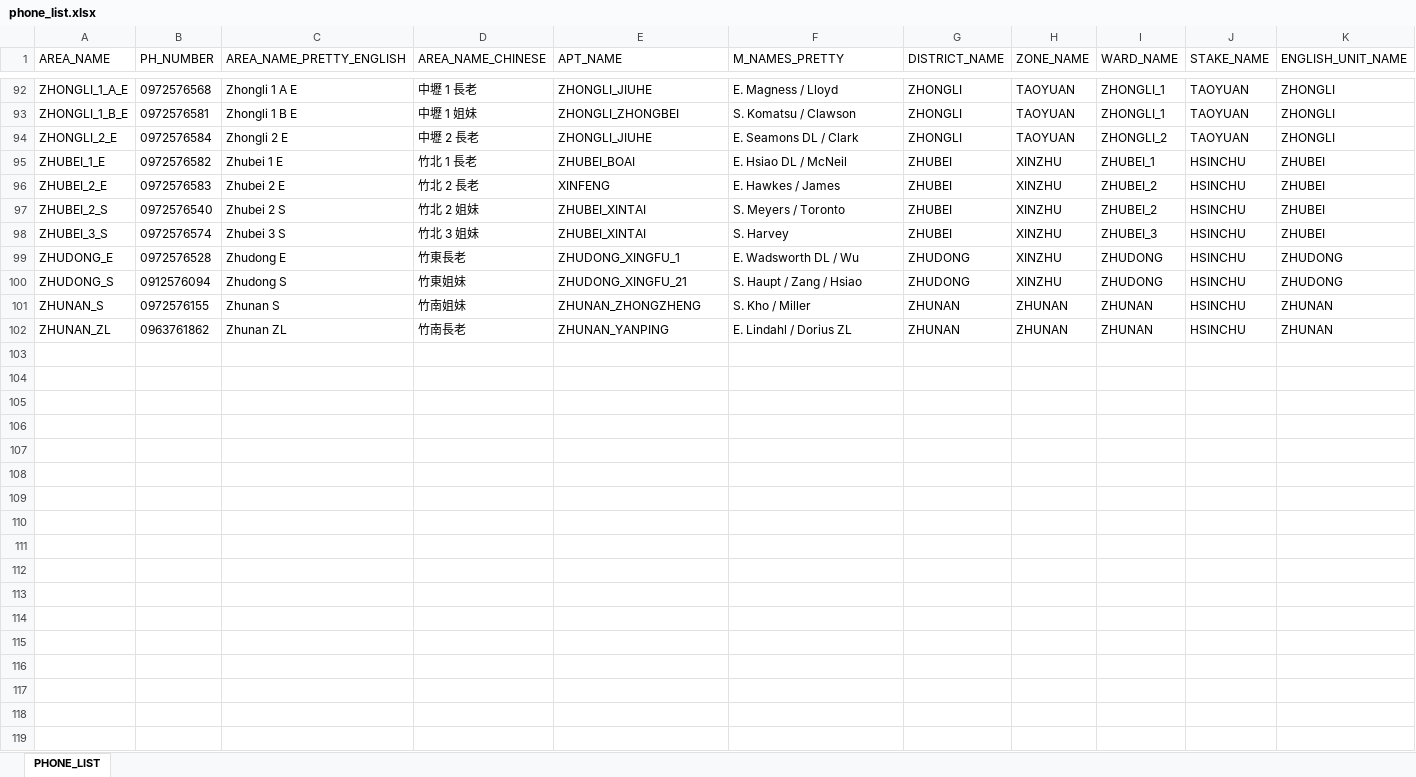
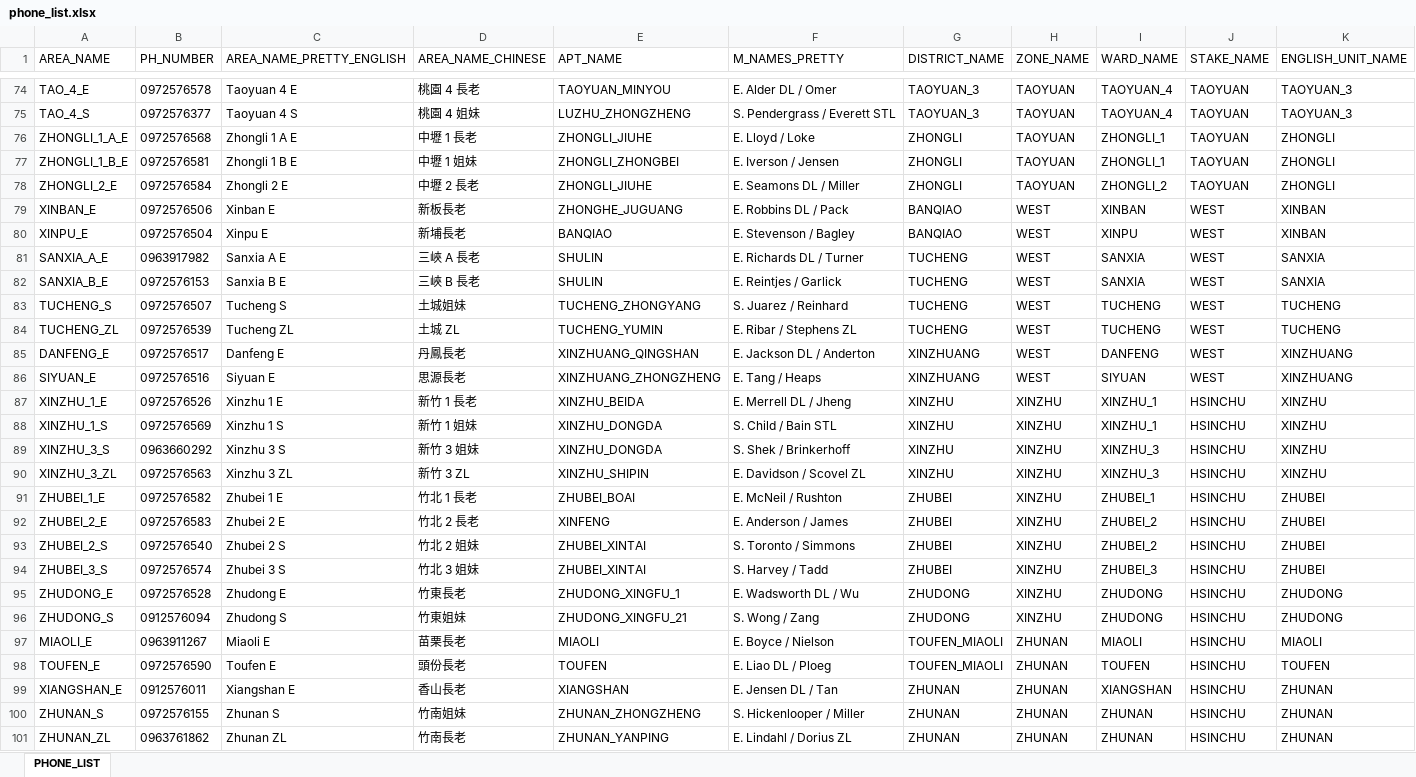
Before and after one commit to taiwantaipeimission/ARPS, an Excel workbook: config/phone_list.xlsx, sheet PHONE_LIST, drawn as a sheet; only a part is shown, gaps mark what is left out; values as stored, in another font and other column widths than the file's, no borders; conditional formats not drawn; addresses are those after the commit; rows hold the shown columns only; the diff covers the shown part only; the diff names each change by its address in the sheet, - before the commit and + after, or states it on an @@ line.

Commit message:
Basic structure for English registration messages

```diff
--- a/config/phone_list.xlsx (sheet PHONE_LIST)
+++ b/config/phone_list.xlsx (sheet PHONE_LIST)
@@ row 61 moved to row 74: TAO_4_E @@
+row 75: TAO_4_S | 0972576377 | Taoyuan 4 S | 桃園 4 姐妹 | LUZHU_ZHONGZHENG | S. Pendergrass / Everett STL | TAOYUAN_3 | TAOYUAN | TAOYUAN_4 | TAOYUAN | TAOYUAN_3
-F76 (M_NAMES_PRETTY): E. Magness / Lloyd
+F76 (M_NAMES_PRETTY): E. Lloyd / Loke
-F77 (M_NAMES_PRETTY): S. Komatsu / Clawson
+F77 (M_NAMES_PRETTY): E. Iverson / Jensen
-F78 (M_NAMES_PRETTY): E. Seamons DL / Clark
+F78 (M_NAMES_PRETTY): E. Seamons DL / Miller
+row 79: XINBAN_E | 0972576506 | Xinban E | 新板長老 | ZHONGHE_JUGUANG | E. Robbins DL / Pack | BANQIAO | WEST | XINBAN | WEST | XINBAN
@@ row 76 moved to row 80: XINPU_E @@
+row 81: SANXIA_A_E | 0963917982 | Sanxia A E | 三峽 A 長老 | SHULIN | E. Richards DL / Turner | TUCHENG | WEST | SANXIA | WEST | SANXIA
+row 82: SANXIA_B_E | 0972576153 | Sanxia B E | 三峽 B 長老 | SHULIN | E. Reintjes / Garlick | TUCHENG | WEST | SANXIA | WEST | SANXIA
+row 83: TUCHENG_S | 0972576507 | Tucheng S | 土城姐妹 | TUCHENG_ZHONGYANG | S. Juarez / Reinhard | TUCHENG | WEST | TUCHENG | WEST | TUCHENG
@@ row 68 moved to row 84: TUCHENG_ZL @@
+row 85: DANFENG_E | 0972576517 | Danfeng E | 丹鳳長老 | XINZHUANG_QINGSHAN | E. Jackson DL / Anderton | XINZHUANG | WEST | DANFENG | WEST | XINZHUANG
@@ row 47 moved to row 86: SIYUAN_E @@
+row 87: XINZHU_1_E | 0972576526 | Xinzhu 1 E | 新竹 1 長老 | XINZHU_BEIDA | E. Merrell DL / Jheng | XINZHU | XINZHU | XINZHU_1 | HSINCHU | XINZHU
+row 88: XINZHU_1_S | 0972576569 | Xinzhu 1 S | 新竹 1 姐妹 | XINZHU_DONGDA | S. Child / Bain STL | XINZHU | XINZHU | XINZHU_1 | HSINCHU | XINZHU
+row 89: XINZHU_3_S | 0963660292 | Xinzhu 3 S | 新竹 3 姐妹 | XINZHU_DONGDA | S. Shek / Brinkerhoff | XINZHU | XINZHU | XINZHU_3 | HSINCHU | XINZHU
@@ row 80 moved to row 90: XINZHU_3_ZL @@
-F91 (M_NAMES_PRETTY): E. Hsiao DL / McNeil
+F91 (M_NAMES_PRETTY): E. McNeil / Rushton
-F92 (M_NAMES_PRETTY): E. Hawkes / James
+F92 (M_NAMES_PRETTY): E. Anderson / James
-F93 (M_NAMES_PRETTY): S. Meyers / Toronto
+F93 (M_NAMES_PRETTY): S. Toronto / Simmons
-F94 (M_NAMES_PRETTY): S. Harvey
+F94 (M_NAMES_PRETTY): S. Harvey / Tadd
-F96 (M_NAMES_PRETTY): S. Haupt / Zang / Hsiao
+F96 (M_NAMES_PRETTY): S. Wong / Zang
+row 97: MIAOLI_E | 0963911267 | Miaoli E | 苗栗長老 | MIAOLI | E. Boyce / Nielson | TOUFEN_MIAOLI | ZHUNAN | MIAOLI | HSINCHU | MIAOLI
+row 98: TOUFEN_E | 0972576590 | Toufen E | 頭份長老 | TOUFEN | E. Liao DL / Ploeg | TOUFEN_MIAOLI | ZHUNAN | TOUFEN | HSINCHU | TOUFEN
+row 99: XIANGSHAN_E | 0912576011 | Xiangshan E | 香山長老 | XIANGSHAN | E. Jensen DL / Tan | ZHUNAN | ZHUNAN | XIANGSHAN | HSINCHU | ZHUNAN
-F100 (M_NAMES_PRETTY): S. Kho / Miller
+F100 (M_NAMES_PRETTY): S. Hickenlooper / Miller
```
Also changed, not shown: 32 added rows, 45 removed rows, 23 moved rows and 10 edited cells elsewhere in this sheet, 9 other files.
